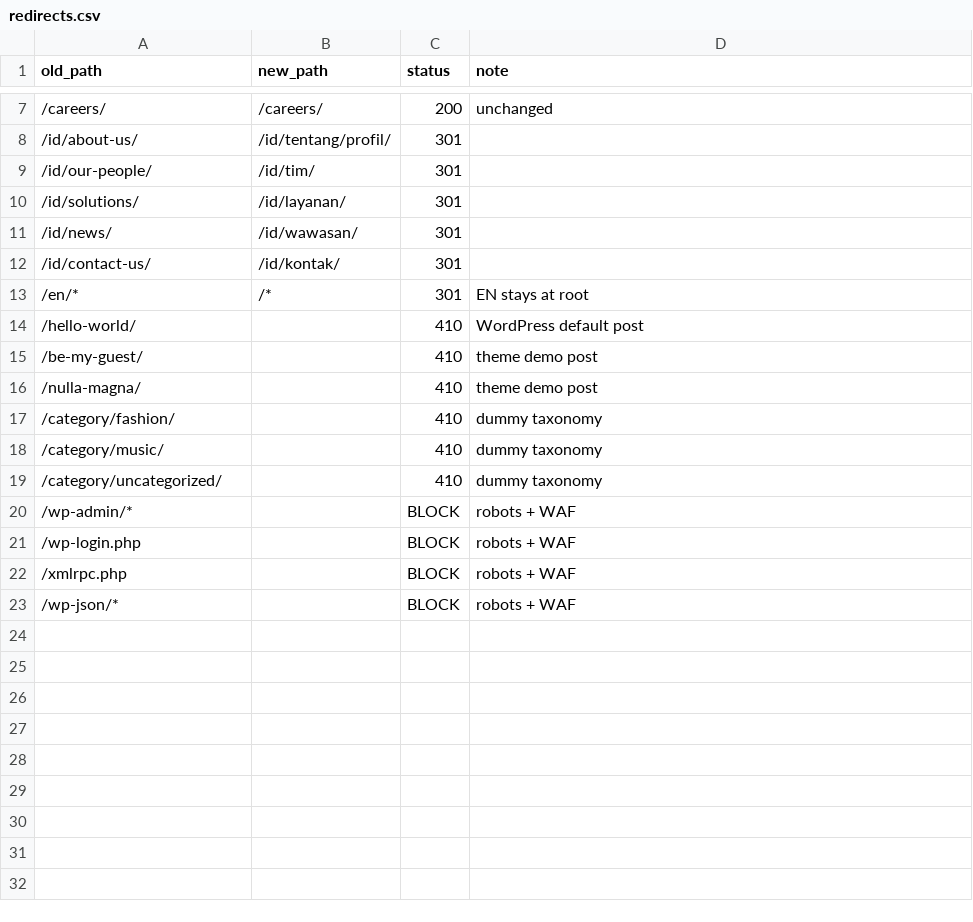
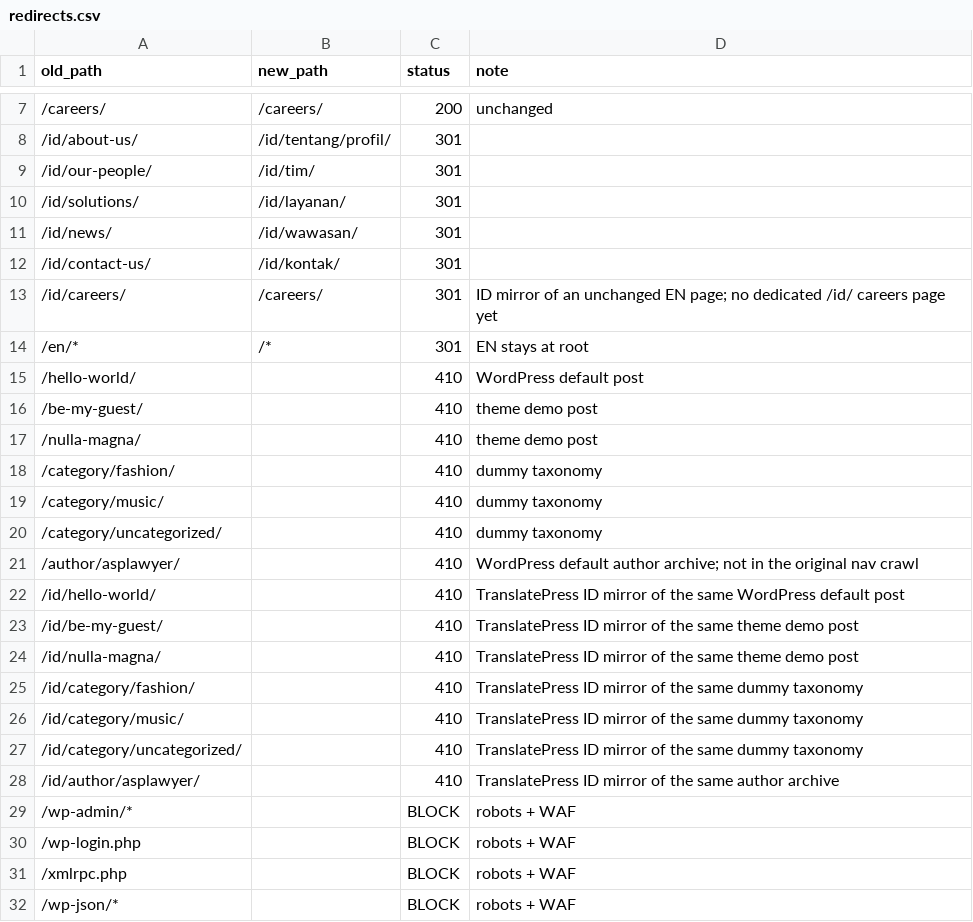
Before and after one commit to mahendrasenoaji-lgtm/asp-legal-platform, a CSV file: data/redirects.csv, drawn as a sheet; only a part is shown, gaps mark what is left out; the diff names each change by its address in the sheet, - before the commit and + after, or states it on an @@ line.

Commit message:
Phase 5: crawl the live legacy site and close 2 real redirect-map gaps
docs/05-seo.md §5 called the map "incomplete and known to be" and asked
for a live crawl before launch. Ran the equivalent of that crawl (no
Screaming Frog license here): fetched robots.txt, wp-sitemap.xml and its
4 sub-sitemaps, extracted links from the rendered homepage, and manually
probed WordPress paths a sitemap typically omits (author archives,
pagination, feeds, /id/* mirrors).

Findings:
- /author/asplawyer/ (WordPress default author archive) was missing from
  the map entirely — not in any nav menu, only found via the users
  sub-sitemap. Added as 410.
- The legacy site runs TranslatePress (confirmed via the
  translatepress-id_ID body class), which mirrors every URL — including
  the junk — under /id/. The original map only added /id/ rows for the 5
  real nav pages; it missed the /id/ mirror of all 6 gone-URLs plus the
  new /author/ finding (7 more) and /id/careers/ (the unchanged EN page's
  mirror). All 8 added.
- Confirmed and documented, not fixed in the map because it needs no
  redirect: /news/page/N/ returns 200 for any N on the legacy site,
  unbounded — a crawl-trap the Next.js app has no route for, so it 404s
  correctly with no rule required.
- Checked and needed no action: /feed/, /comments/feed/, /home/feed/,
  /?s=, /wp-json/ (already BLOCK-covered).

data/redirects.csv: 23 -> 31 rows. config/redirects.js regenerated (12
redirects, 14 gone, 4 blocked; was 11/6/4). db/seed.sql regenerated and
re-run — redirects table now has 26 rows (was 17).

Explicitly not done: Search Console's 16-month pages/queries export
(step 2 of the original 4-step plan) needs ASP's own Search Console
access, which this environment doesn't have — same gap as
docs/content-requests.md item 13. The map is now complete relative to
what a crawl can see, not relative to what has real search impressions;
an orphan page with traffic but no crawlable link would still be
invisible to this method. Documented as a required step before launch,
not silently skipped.

Docs updated: README.md, CLAUDE.md, docs/05-seo.md §5.1 (new).

```diff
--- a/data/redirects.csv
+++ b/data/redirects.csv
+row 13: /id/careers/ | /careers/ | 301 | ID mirror of an unchanged EN page; no dedicated /id/ careers page yet
+row 21: /author/asplawyer/ |  | 410 | WordPress default author archive; not in the original nav crawl
+row 22: /id/hello-world/ |  | 410 | TranslatePress ID mirror of the same WordPress default post
+row 23: /id/be-my-guest/ |  | 410 | TranslatePress ID mirror of the same theme demo post
+row 24: /id/nulla-magna/ |  | 410 | TranslatePress ID mirror of the same theme demo post
+row 25: /id/category/fashion/ |  | 410 | TranslatePress ID mirror of the same dummy taxonomy
+row 26: /id/category/music/ |  | 410 | TranslatePress ID mirror of the same dummy taxonomy
+row 27: /id/category/uncategorized/ |  | 410 | TranslatePress ID mirror of the same dummy taxonomy
+row 28: /id/author/asplawyer/ |  | 410 | TranslatePress ID mirror of the same author archive
```
Also changed, not shown: 5 other files.
